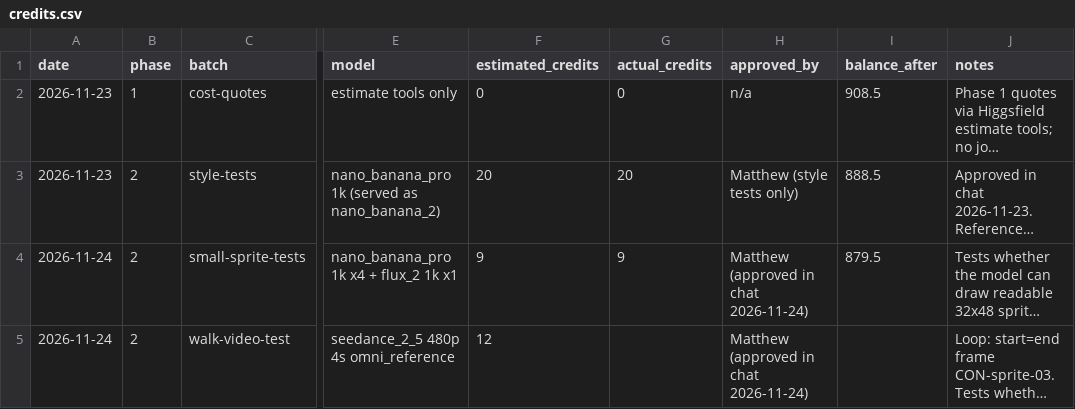
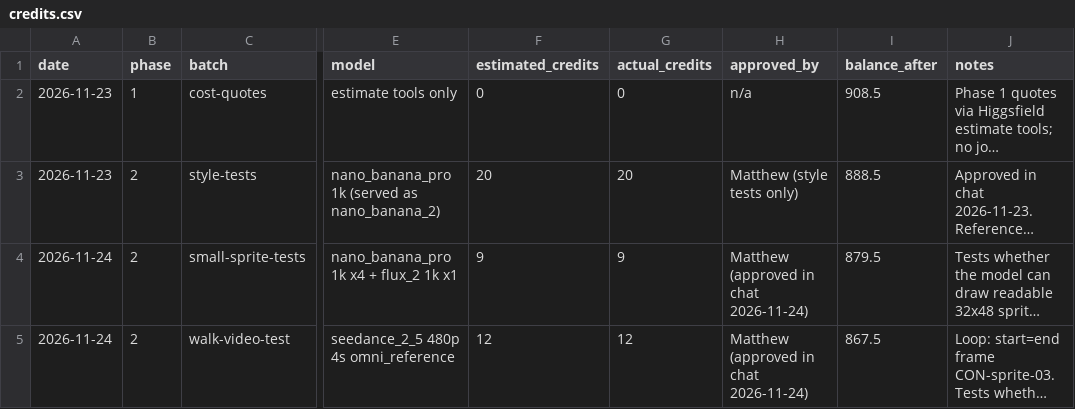
Before and after one commit to TrueDominion/pilgriminprogressgame, a CSV file: design/credits.csv, drawn as a sheet; only a part is shown, gaps mark what is left out; long unchanged cells end in …; the diff names each change by its address in the sheet, - before the commit and + after, or states it on an @@ line.

```diff
--- a/design/credits.csv
+++ b/design/credits.csv
-G5 (actual_credits): (empty)
+G5 (actual_credits): 12
-I5 (balance_after): (empty)
+I5 (balance_after): 867.5
```
Also changed, not shown: design/assets.csv, 11 other files.
